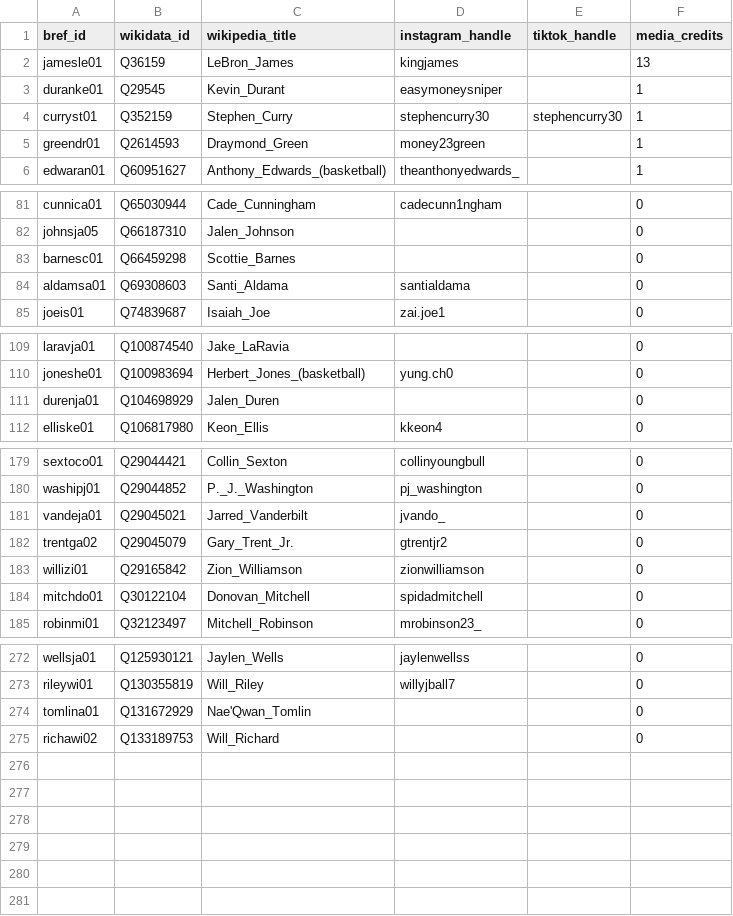
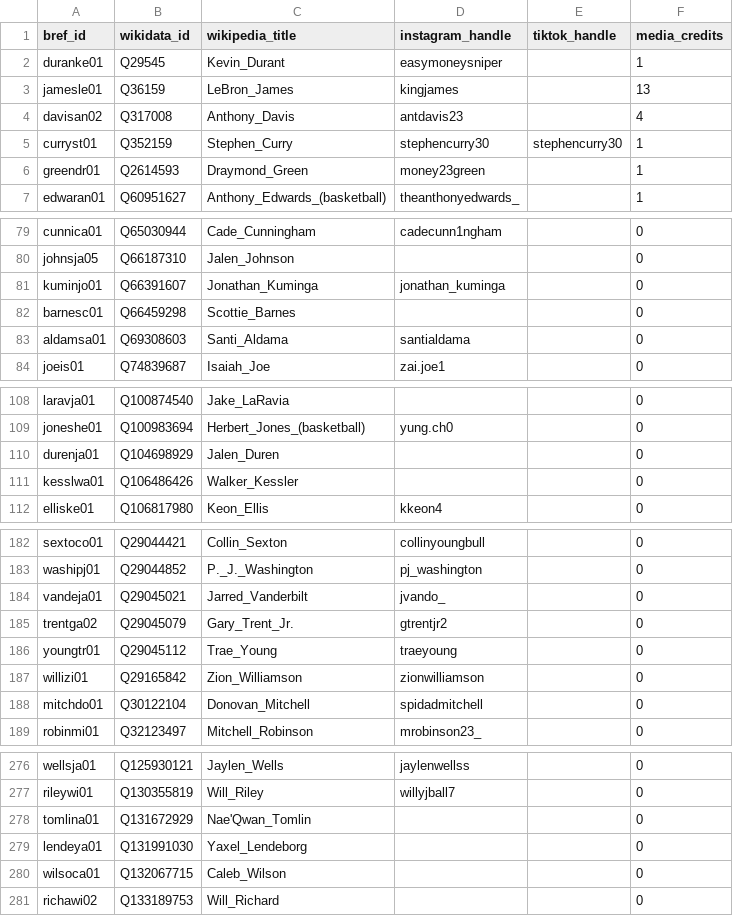
Before and after one commit to npnair/nba-fame-vs-game, a CSV file: raw/registry.csv, drawn as a sheet; only a part is shown, gaps mark what is left out; the diff covers the shown part only.

```diff
--- a/raw/registry.csv
+++ b/raw/registry.csv
@@ -1,4 +1,5 @@
 bref_id,wikidata_id,wikipedia_title,instagram_handle,tiktok_handle,media_credits
+duranke01,Q29545,Kevin_Durant,easymoneysniper,,1
 jamesle01,Q36159,LeBron_James,kingjames,,13
-duranke01,Q29545,Kevin_Durant,easymoneysniper,,1
+davisan02,Q317008,Anthony_Davis,antdavis23,,4
 curryst01,Q352159,Stephen_Curry,stephencurry30,stephencurry30,1
@@ -82,2 +80,3 @@ cunnica01,Q65030944,Cade_Cunningham,cadecunn1ngham,,0
 johnsja05,Q66187310,Jalen_Johnson,,,0
+kuminjo01,Q66391607,Jonathan_Kuminga,jonathan_kuminga,,0
 barnesc01,Q66459298,Scottie_Barnes,,,0
@@ -111,2 +110,3 @@ joneshe01,Q100983694,Herbert_Jones_(basketball),yung.ch0,,0
 durenja01,Q104698929,Jalen_Duren,,,0
+kesslwa01,Q106486426,Walker_Kessler,,,0
 elliske01,Q106817980,Keon_Ellis,kkeon4,,0
@@ -182,2 +185,3 @@ vandeja01,Q29045021,Jarred_Vanderbilt,jvando_,,0
 trentga02,Q29045079,Gary_Trent_Jr.,gtrentjr2,,0
+youngtr01,Q29045112,Trae_Young,traeyoung,,0
 willizi01,Q29165842,Zion_Williamson,zionwilliamson,,0
@@ -274,2 +278,4 @@ rileywi01,Q130355819,Will_Riley,willyjball7,,0
 tomlina01,Q131672929,Nae'Qwan_Tomlin,,,0
+lendeya01,Q131991030,Yaxel_Lendeborg,,,0
+wilsoca01,Q132067715,Caleb_Wilson,,,0
 richawi02,Q133189753,Will_Richard,,,0
```
Also changed, not shown: 3 moved rows elsewhere in this file, data/social_followers.csv, raw/bref_advanced_2027.csv, 6 other files.
